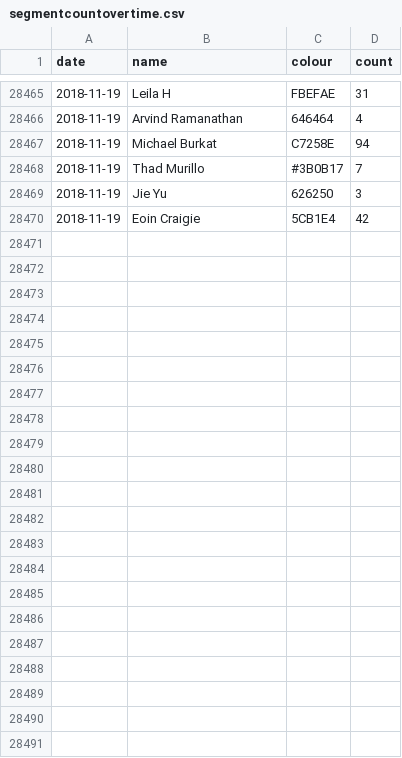
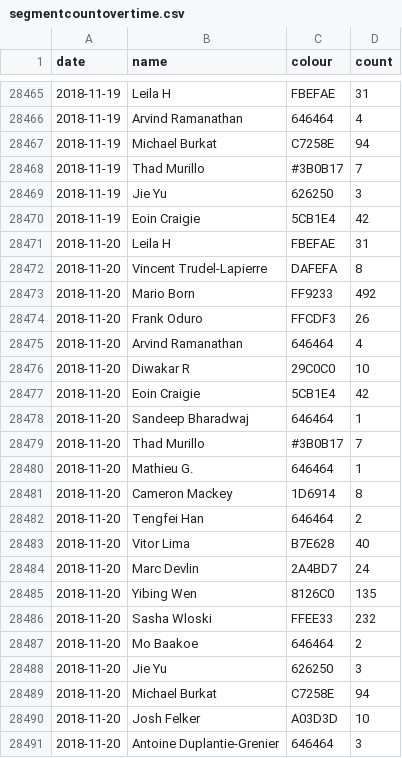
Before and after one commit to vigi4cure/vigi4cure.github.io, a CSV file: segmentcountovertime.csv, drawn as a sheet; only a part is shown, gaps mark what is left out; the diff names each change by its address in the sheet, - before the commit and + after, or states it on an @@ line.

```diff
--- a/segmentcountovertime.csv
+++ b/segmentcountovertime.csv
+row 28471: 2018-11-20 | Leila H | FBEFAE | 31
+row 28472: 2018-11-20 | Vincent Trudel-Lapierre | DAFEFA | 8
+row 28473: 2018-11-20 | Mario Born | FF9233 | 492
+row 28474: 2018-11-20 | Frank Oduro | FFCDF3 | 26
+row 28475: 2018-11-20 | Arvind Ramanathan | 646464 | 4
+row 28476: 2018-11-20 | Diwakar R | 29C0C0 | 10
+row 28477: 2018-11-20 | Eoin Craigie | 5CB1E4 | 42
+row 28478: 2018-11-20 | Sandeep Bharadwaj | 646464 | 1
+row 28479: 2018-11-20 | Thad Murillo | #3B0B17 | 7
+row 28480: 2018-11-20 | Mathieu G. | 646464 | 1
+row 28481: 2018-11-20 | Cameron Mackey | 1D6914 | 8
+row 28482: 2018-11-20 | Tengfei Han | 646464 | 2
+row 28483: 2018-11-20 | Vitor Lima | B7E628 | 40
+row 28484: 2018-11-20 | Marc Devlin | 2A4BD7 | 24
+row 28485: 2018-11-20 | Yibing Wen | 8126C0 | 135
+row 28486: 2018-11-20 | Sasha Wloski | FFEE33 | 232
+row 28487: 2018-11-20 | Mo Baakoe | 646464 | 2
+row 28488: 2018-11-20 | Jie Yu | 626250 | 3
+row 28489: 2018-11-20 | Michael Burkat | C7258E | 94
+row 28490: 2018-11-20 | Josh Felker | A03D3D | 10
+row 28491: 2018-11-20 | Antoine Duplantie-Grenier | 646464 | 3
```
Also changed, not shown: bad_segments.csv, distance_2018.csv, 11 other files.
